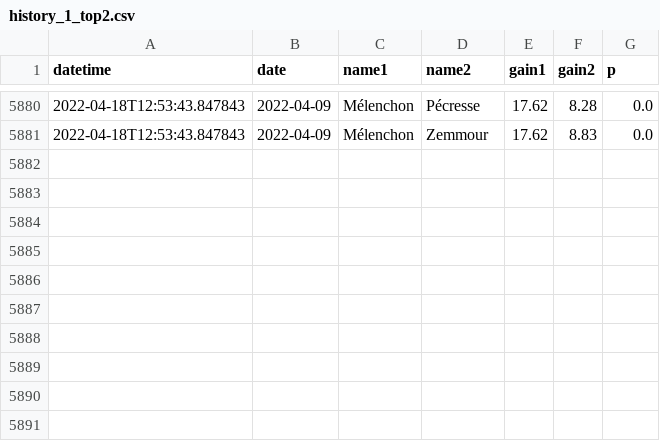
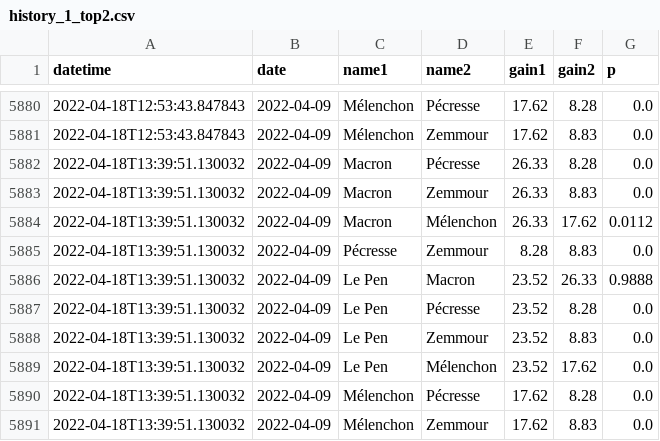
Before and after one commit to michalskop/simple-polls, a CSV file: fr2022/history_1_top2.csv, drawn as a sheet; only a part is shown, gaps mark what is left out; the diff names each change by its address in the sheet, - before the commit and + after, or states it on an @@ line.

```diff
--- a/fr2022/history_1_top2.csv
+++ b/fr2022/history_1_top2.csv
+row 5882: 2022-04-18T13:39:51.130032 | 2022-04-09 | Macron | Pécresse | 26.33 | 8.28 | 0.0
+row 5883: 2022-04-18T13:39:51.130032 | 2022-04-09 | Macron | Zemmour | 26.33 | 8.83 | 0.0
+row 5884: 2022-04-18T13:39:51.130032 | 2022-04-09 | Macron | Mélenchon | 26.33 | 17.62 | 0.0112
+row 5885: 2022-04-18T13:39:51.130032 | 2022-04-09 | Pécresse | Zemmour | 8.28 | 8.83 | 0.0
+row 5886: 2022-04-18T13:39:51.130032 | 2022-04-09 | Le Pen | Macron | 23.52 | 26.33 | 0.9888
+row 5887: 2022-04-18T13:39:51.130032 | 2022-04-09 | Le Pen | Pécresse | 23.52 | 8.28 | 0.0
+row 5888: 2022-04-18T13:39:51.130032 | 2022-04-09 | Le Pen | Zemmour | 23.52 | 8.83 | 0.0
+row 5889: 2022-04-18T13:39:51.130032 | 2022-04-09 | Le Pen | Mélenchon | 23.52 | 17.62 | 0.0
+row 5890: 2022-04-18T13:39:51.130032 | 2022-04-09 | Mélenchon | Pécresse | 17.62 | 8.28 | 0.0
+row 5891: 2022-04-18T13:39:51.130032 | 2022-04-09 | Mélenchon | Zemmour | 17.62 | 8.83 | 0.0
```
Also changed, not shown: fr2022/history_1_duel.csv, fr2022/history_1_rank.csv, 1 other file.
